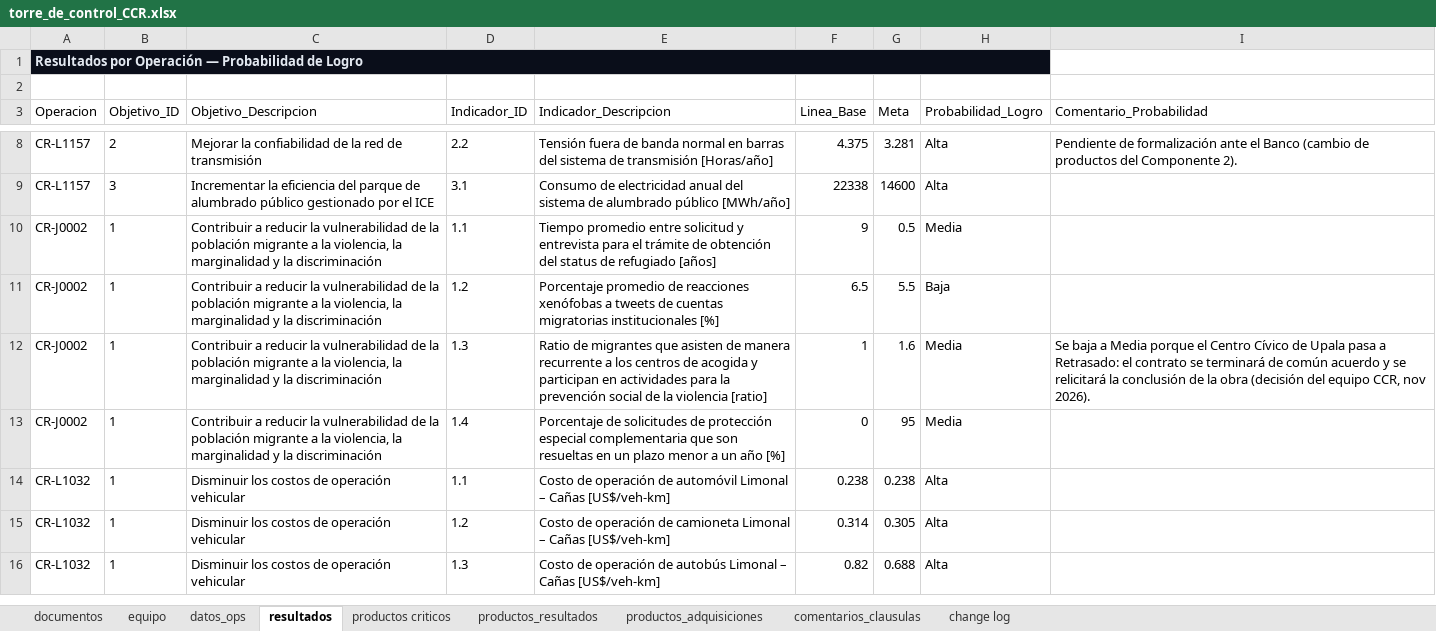
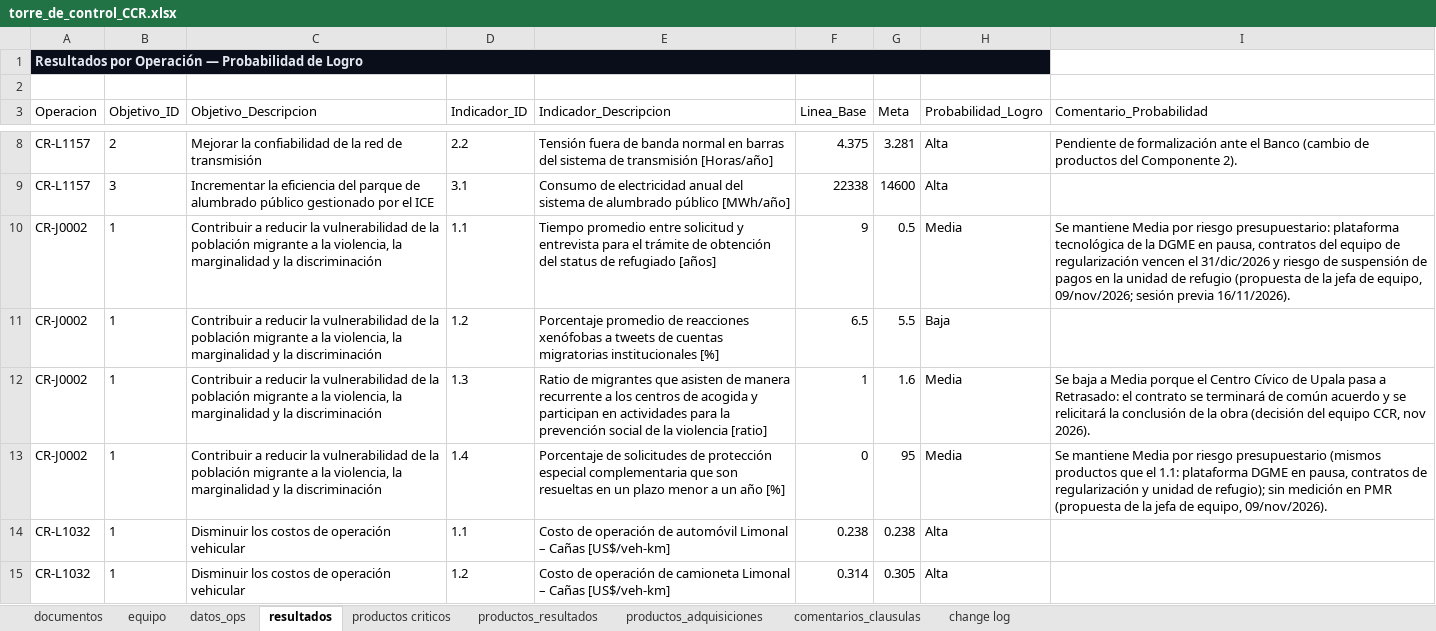
Before and after one commit to aborbonm/torre-control-ccr, an Excel workbook: torre_de_control_CCR.xlsx, sheet resultados, drawn as a sheet; only a part is shown, gaps mark what is left out; the shorter side is filled out with more unchanged rows; values as stored, in another font and other column widths than the file's, no borders; the diff names each change by its address in the sheet, - before the commit and + after, or states it on an @@ line.

Commit message:
update de comentarios sobre CR-J0002

```diff
--- a/torre_de_control_CCR.xlsx (sheet resultados)
+++ b/torre_de_control_CCR.xlsx (sheet resultados)
-I10 (Comentario_Probabilidad): (empty)
+I10 (Comentario_Probabilidad): Se mantiene Media por riesgo presupuestario: plataforma tecnológica de la DGME en pausa, contratos del equipo de regularización vencen el 31/dic/2026 y riesgo de suspensión de pagos en la unidad de refugio (propuesta de la jefa de equipo, 09/nov/2026; sesión previa 16/11/2026).
-I13 (Comentario_Probabilidad): (empty)
+I13 (Comentario_Probabilidad): Se mantiene Media por riesgo presupuestario (mismos productos que el 1.1: plataforma DGME en pausa, contratos de regularización y unidad de refugio); sin medición en PMR (propuesta de la jefa de equipo, 09/nov/2026).
```
Also changed, not shown: sheet change log, 2 other files.
